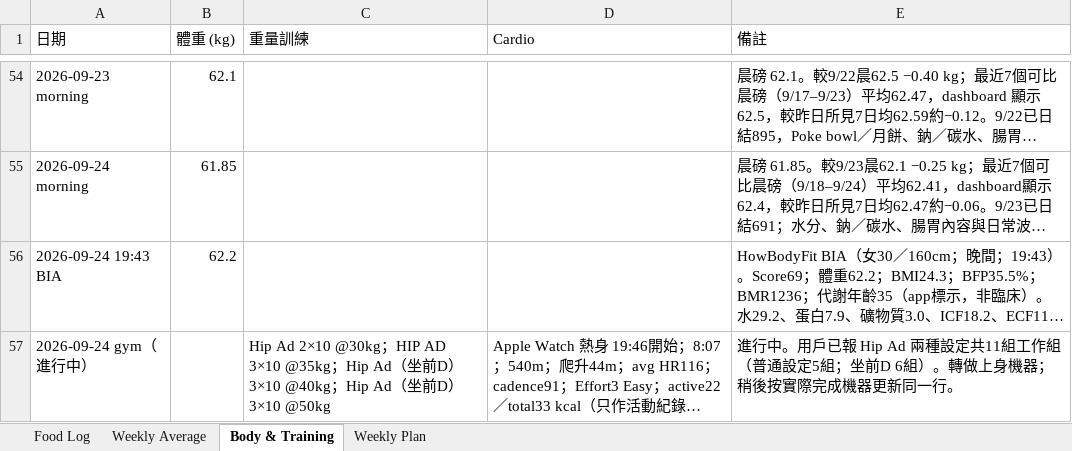
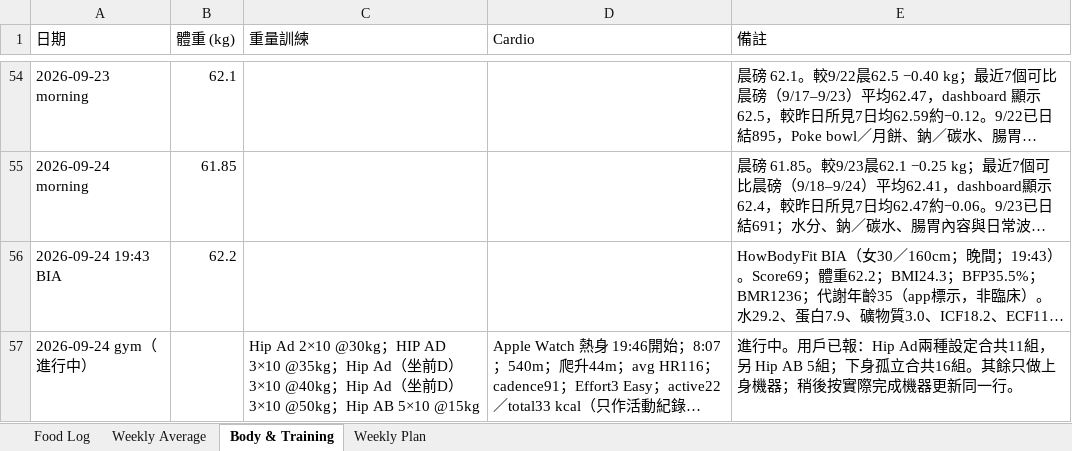
Before and after one commit to buzz-knittinpix/melodycheng622-cmyk.github.io, an Excel workbook: data/fitness_food_log.xlsx, sheet Body & Training, drawn as a sheet; only a part is shown, gaps mark what is left out; long unchanged cells end in …; values as stored, in another font and other column widths than the file's, no borders; the diff names each change by its address in the sheet, - before the commit and + after, or states it on an @@ line.

```diff
--- a/data/fitness_food_log.xlsx (sheet Body & Training)
+++ b/data/fitness_food_log.xlsx (sheet Body & Training)
-C57 (重量訓練): …3×10 @50kg
+C57 (重量訓練): …3×10 @50kg；Hip AB 5×10 @15kg
-E57 (備註): …用戶已報 Hip Ad 兩種設定共11組工作組（普通設定5組；坐前D 6組）。轉做上身機…
+E57 (備註): …用戶已報：Hip Ad兩種設定合共11組，另 Hip AB 5組；下身孤立合共16組。其餘只做上身機…
```
Also changed, not shown: 1 other file.
